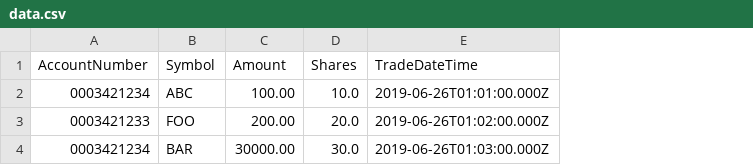
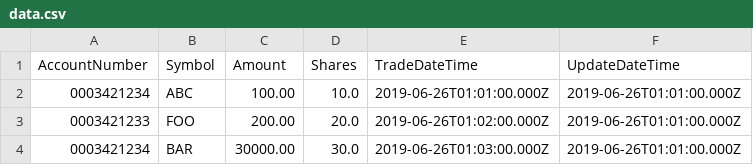
Before and after one commit to Pivotal-Field-Engineering/cloud-native-batch-demo, a CSV file: trades-loader/src/main/resources/data.csv, drawn as a sheet; the diff names each change by its address in the sheet, - before the commit and + after, or states it on an @@ line.

Commit message:
trades-loader addition of extractor job

```diff
--- a/trades-loader/src/main/resources/data.csv
+++ b/trades-loader/src/main/resources/data.csv
+column F (UpdateDateTime), rows 2-4: all 2019-06-26T01:01:00.000Z
```
Also changed, not shown: 37 other files.
